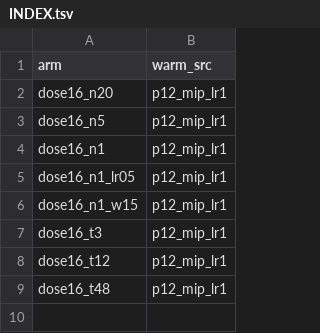
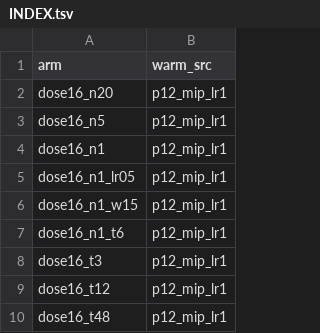
Before and after one commit to alexidine/gfn-diffusion, a TSV file: energy_sampling/configs/dose_sep16/INDEX.tsv, drawn as a sheet; the diff names each change by its address in the sheet, - before the commit and + after, or states it on an @@ line.

```diff
--- a/energy_sampling/configs/dose_sep16/INDEX.tsv
+++ b/energy_sampling/configs/dose_sep16/INDEX.tsv
+row 7: dose16_n1_t6 | p12_mip_lr1
```
Also changed, not shown: 3 other files.
